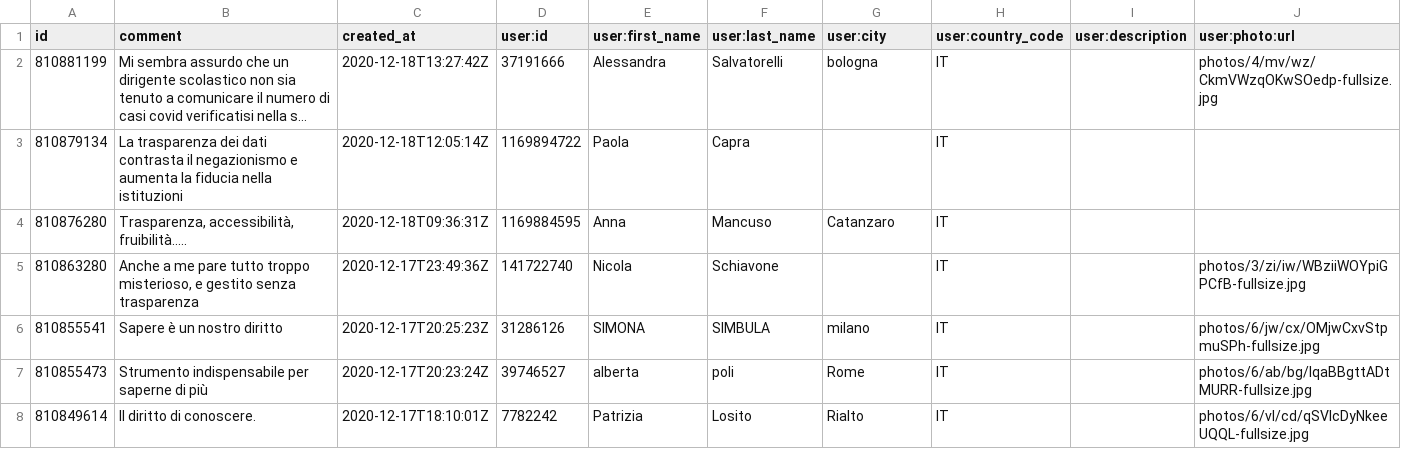
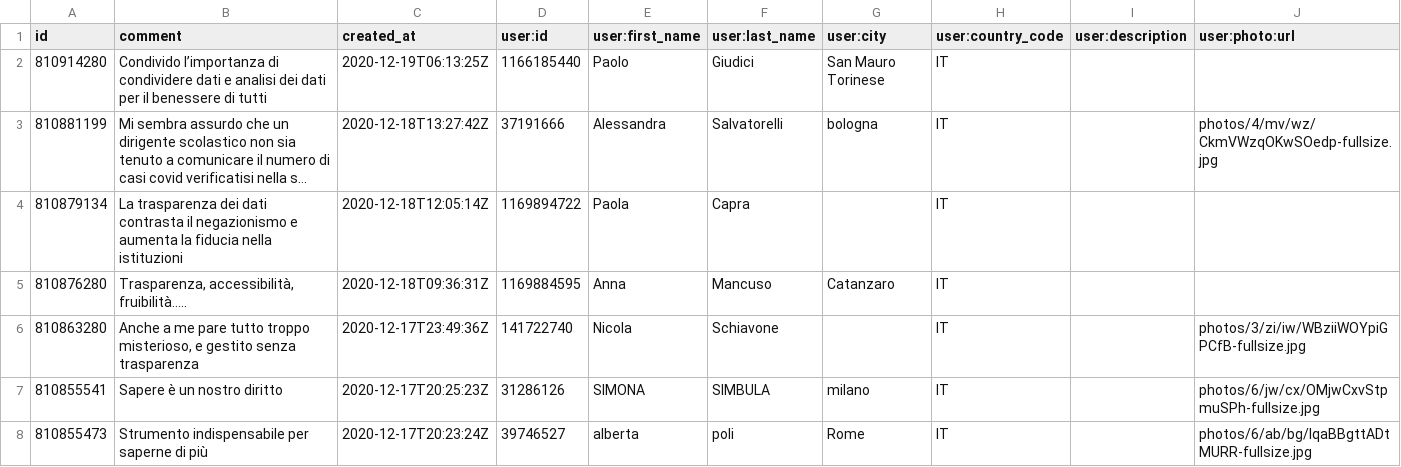
Before and after one commit to ondata/datibenecomune, a CSV file: risorse/commnentiChange.csv, drawn as a sheet; only a part is shown; the shorter side is filled out with more unchanged rows; long unchanged cells end in …; the diff names each change by its address in the sheet, - before the commit and + after, or states it on an @@ line.

```diff
--- a/risorse/commnentiChange.csv
+++ b/risorse/commnentiChange.csv
+row 2: 810914280 | Condivido l’importanza di condividere dati e analisi dei dati per il benessere di tutti | 2020-12-19T06:13:25Z | 1166185440 | Paolo | Giudici | San Mauro Torinese | IT
```
Also changed, not shown: 1 other file.
